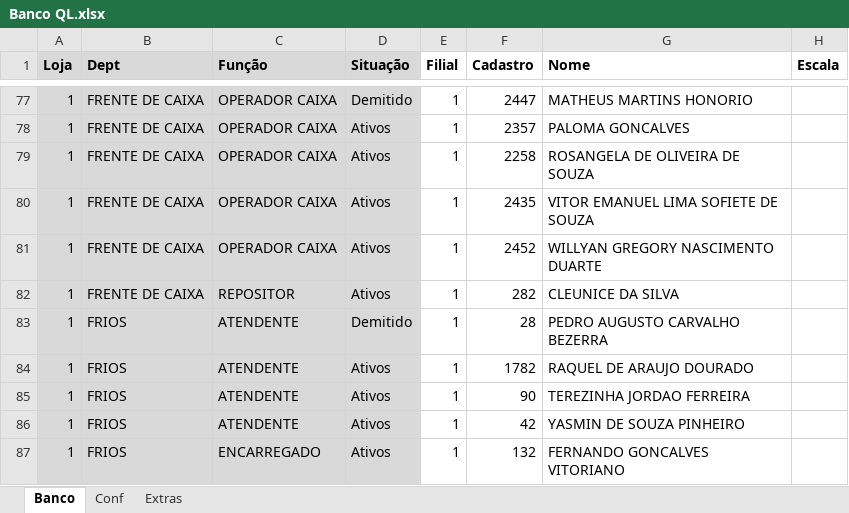
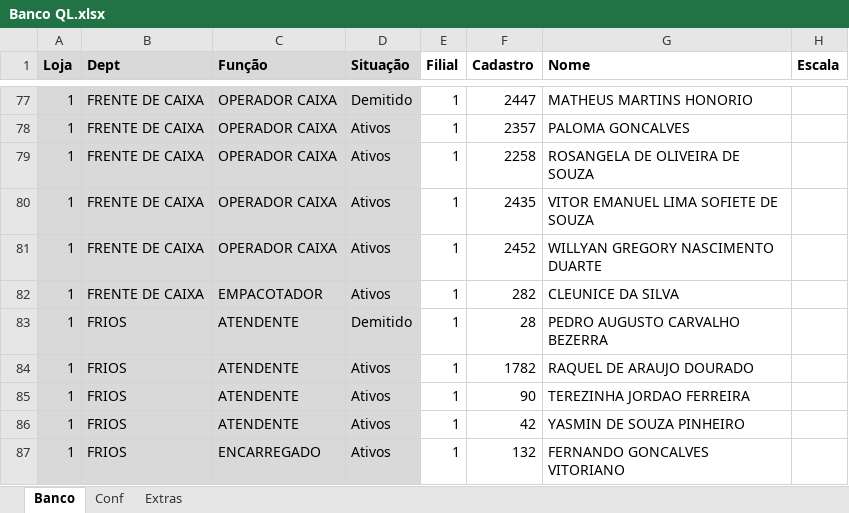
Before and after one commit to Molicenter/Quadro-Lotacao-Lojas, an Excel workbook: Banco QL.xlsx, sheet Banco, drawn as a sheet; only a part is shown, gaps mark what is left out; values as stored, in another font and other column widths than the file's, no borders; the diff names each change by its address in the sheet, - before the commit and + after, or states it on an @@ line.

```diff
--- a/Banco QL.xlsx (sheet Banco)
+++ b/Banco QL.xlsx (sheet Banco)
-C82 (Função): REPOSITOR
+C82 (Função): EMPACOTADOR
```
Also changed, not shown: sheet Conf.
